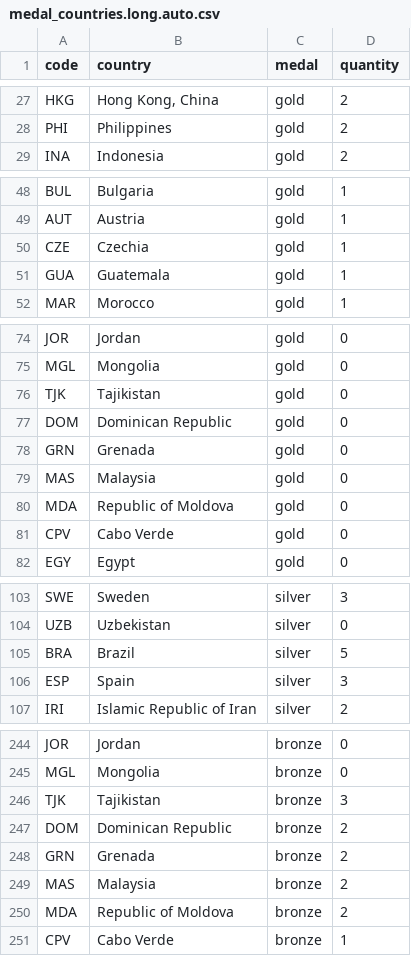
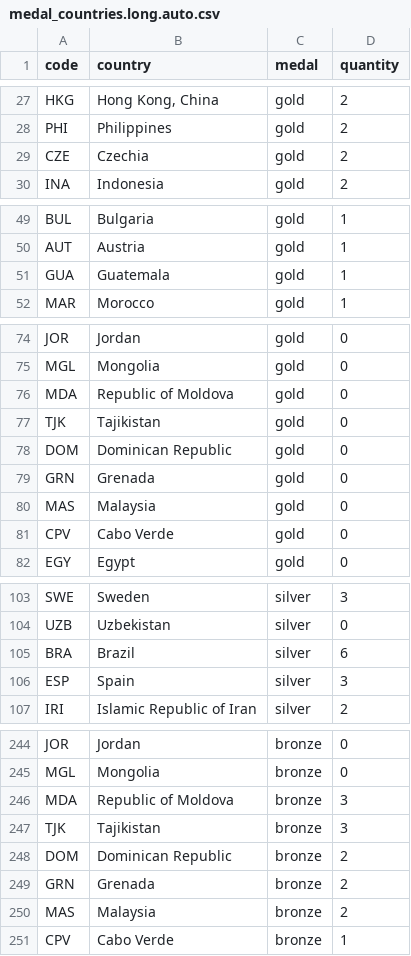
Before and after one commit to taniki/paris2024-data, a CSV file: datasets/medal_countries.long.auto.csv, drawn as a sheet; only a part is shown, gaps mark what is left out; the diff covers the shown part only.

```diff
--- a/datasets/medal_countries.long.auto.csv
+++ b/datasets/medal_countries.long.auto.csv
@@ -28,2 +28,3 @@ HKG,"Hong Kong, China",gold,2
 PHI,Philippines,gold,2
+CZE,Czechia,gold,2
 INA,Indonesia,gold,2
@@ -49,3 +50,2 @@ BUL,Bulgaria,gold,1
 AUT,Austria,gold,1
-CZE,Czechia,gold,1
 GUA,Guatemala,gold,1
@@ -75,2 +75,3 @@ JOR,Jordan,gold,0
 MGL,Mongolia,gold,0
+MDA,Republic of Moldova,gold,0
 TJK,Tajikistan,gold,0
@@ -79,3 +80,2 @@ GRN,Grenada,gold,0
 MAS,Malaysia,gold,0
-MDA,Republic of Moldova,gold,0
 CPV,Cabo Verde,gold,0
@@ -104,3 +104,3 @@ SWE,Sweden,silver,3
 UZB,Uzbekistan,silver,0
-BRA,Brazil,silver,5
+BRA,Brazil,silver,6
 ESP,Spain,silver,3
@@ -245,2 +245,3 @@ JOR,Jordan,bronze,0
 MGL,Mongolia,bronze,0
+MDA,Republic of Moldova,bronze,3
 TJK,Tajikistan,bronze,3
@@ -249,3 +250,2 @@ GRN,Grenada,bronze,2
 MAS,Malaysia,bronze,2
-MDA,Republic of Moldova,bronze,2
 CPV,Cabo Verde,bronze,1
```
Also changed, not shown: 3 moved rows elsewhere in this file, datasets/medal_countries.wide.auto.csv.
